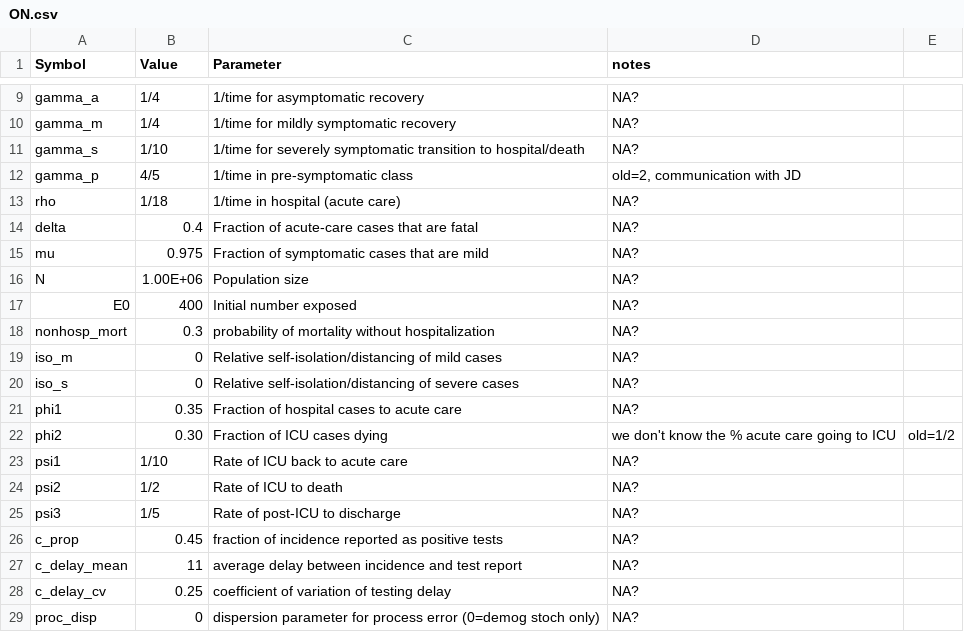
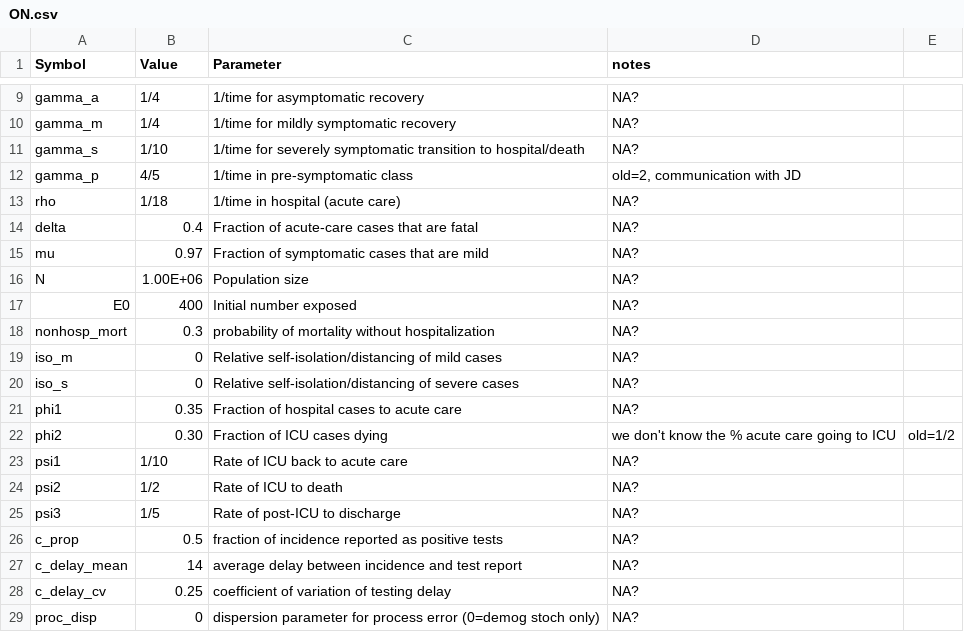
Before and after one commit to mac-theobio/macpan_base, a CSV file: code/ON.csv, drawn as a sheet; only a part is shown, gaps mark what is left out.

```diff
--- a/code/ON.csv
+++ b/code/ON.csv
@@ -14,3 +14,3 @@ rho,1/18,1/time in hospital (acute care),NA?,,
 delta,0.4,Fraction of acute-care cases that are fatal,NA?,,
-mu,0.975,Fraction of symptomatic cases that are mild,NA?,,
+mu,0.97,Fraction of symptomatic cases that are mild,NA?,,
 N,1.00E+06,Population size,NA?,,
@@ -25,4 +25,4 @@ psi2,1/2 ,Rate of ICU to death,NA?,,
 psi3,1/5 ,Rate of post-ICU to discharge,NA?,,
-c_prop,0.45,fraction of incidence reported as positive tests,NA?,,
-c_delay_mean,11,average delay between incidence and test report,NA?,,
+c_prop,0.5,fraction of incidence reported as positive tests,NA?,,
+c_delay_mean,14,average delay between incidence and test report,NA?,,
 c_delay_cv,0.25,coefficient of variation of testing delay,NA?,,
```
Also changed, not shown: code/breaks.csv, 2 other files.
